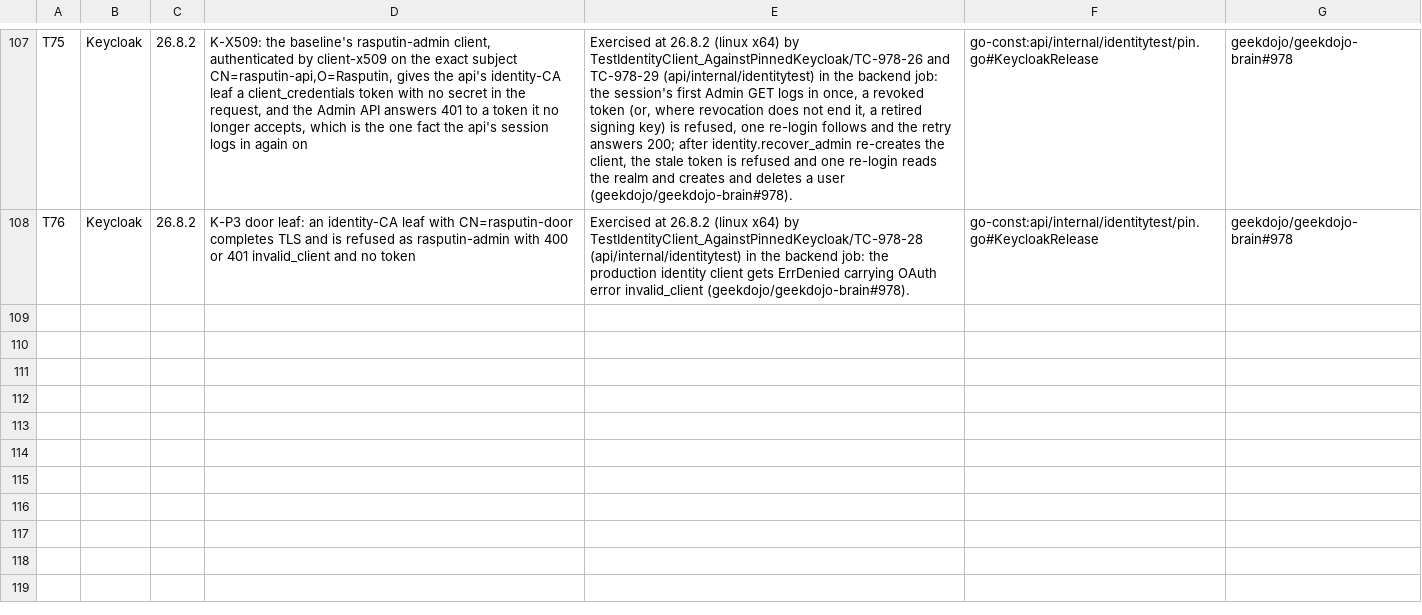
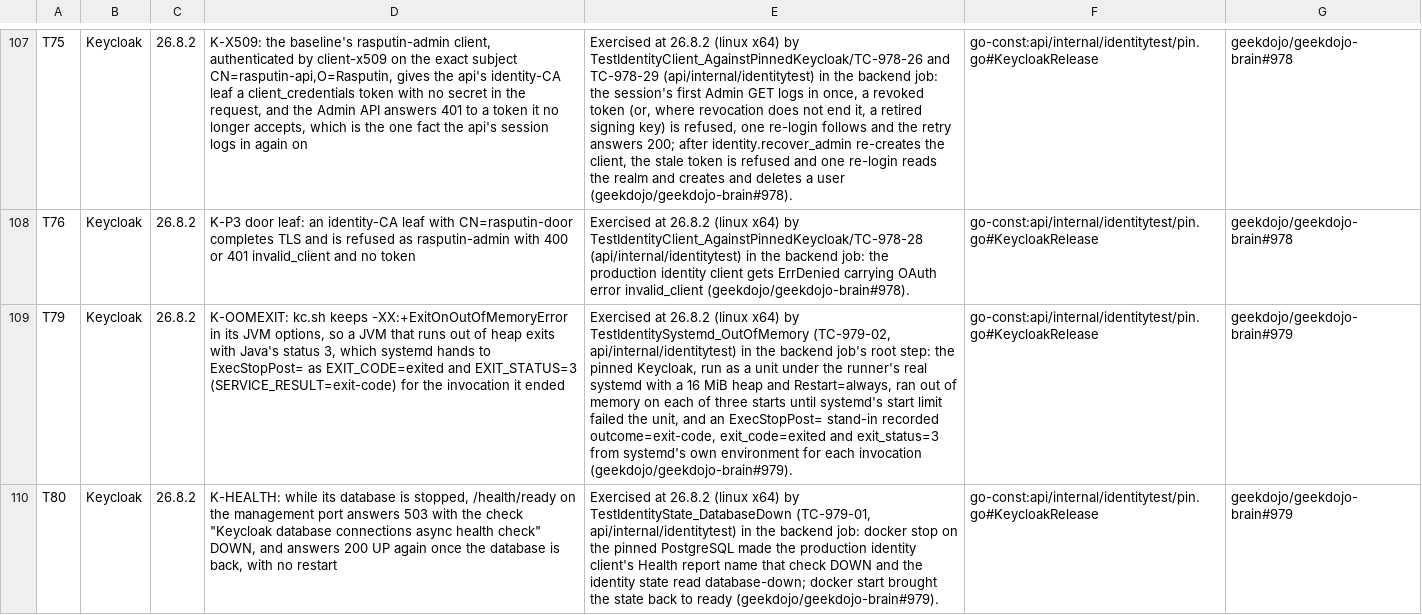
Before and after one commit to geekdojo/rasputin-control-plane, a TSV file: .github/third-party-capabilities.tsv, drawn as a sheet; only a part is shown, gaps mark what is left out; the diff names each change by its address in the sheet, - before the commit and + after, or states it on an @@ line.

```diff
--- a/.github/third-party-capabilities.tsv
+++ b/.github/third-party-capabilities.tsv
+row 109: T79 | Keycloak | 26.8.2 | K-OOMEXIT: kc.sh keeps -XX:+ExitOnOutOfMemoryError in its JVM options, so a JVM that runs out of heap exits with Java's status 3, which systemd hands to ExecStopPost= as EXIT_CODE=exited and EXIT_STATUS=3 (SERVICE_RESULT=exit-code) for the invocation it ended | Exercised at 26.8.2 (linux x64) by TestIdentitySystemd_OutOfMemory (TC-979-02, api/internal/identitytest) in the backend job's root step: the pinned Keycloak, run as a unit under the runner's real systemd with a 16 MiB heap and Restart=always, ran out of memory on each of three starts until systemd's start limit failed the unit, and an ExecStopPost= stand-in recorded outcome=exit-code, exit_code=exited and exit_status=3 from systemd's own environment for each invocation (geekdojo/geekdojo-brain#979). | go-const:api/internal/identitytest/pin.go#KeycloakRelease | geekdojo/geekdojo-brain#979
+row 110: T80 | Keycloak | 26.8.2 | K-HEALTH: while its database is stopped, /health/ready on the management port answers 503 with the check "Keycloak database connections async health check" DOWN, and answers 200 UP again once the database is back, with no restart | Exercised at 26.8.2 (linux x64) by TestIdentityState_DatabaseDown (TC-979-01, api/internal/identitytest) in the backend job: docker stop on the pinned PostgreSQL made the production identity client's Health report name that check DOWN and the identity state read database-down; docker start brought the state back to ready (geekdojo/geekdojo-brain#979). | go-const:api/internal/identitytest/pin.go#KeycloakRelease | geekdojo/geekdojo-brain#979
```
Also changed, not shown: 36 other files.
